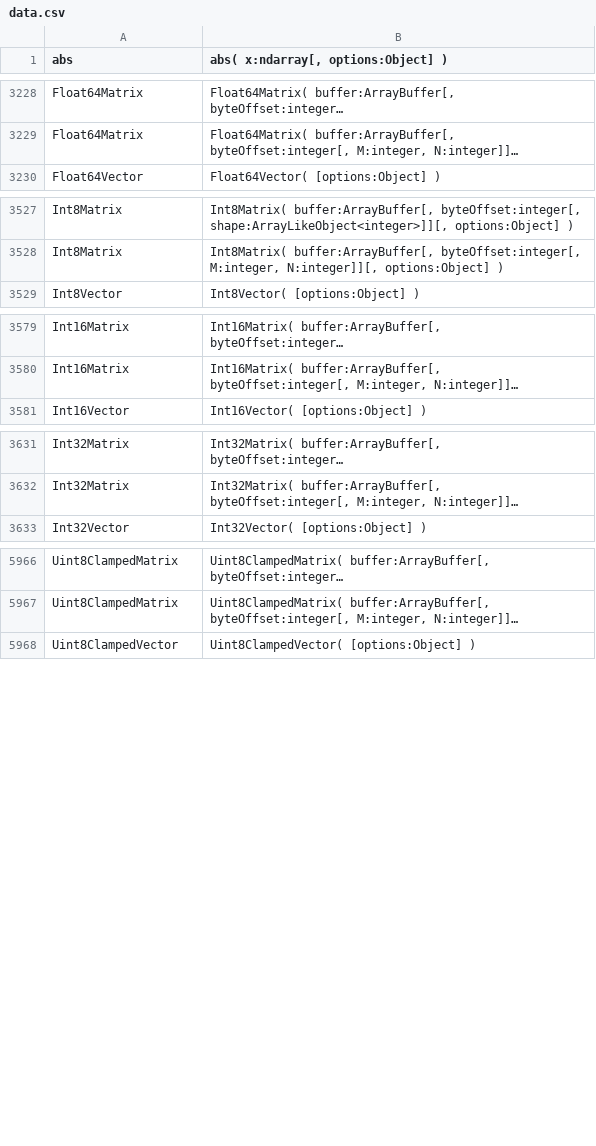
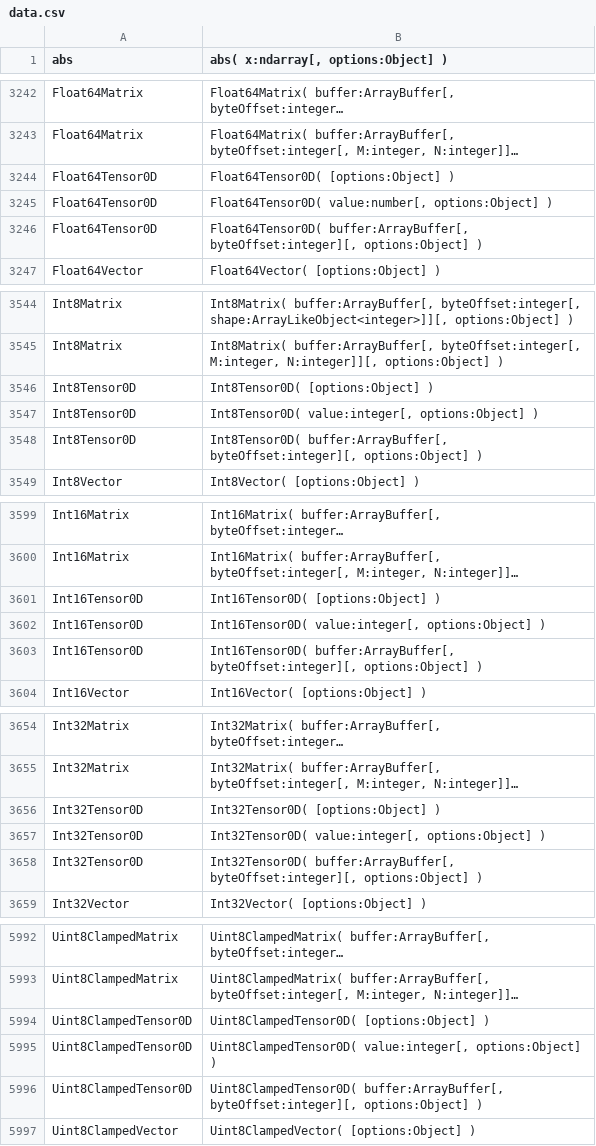
Before and after one commit to stdlib-js/repl-typed-signature, a CSV file: data/data.csv, drawn as a sheet; only a part is shown, gaps mark what is left out; long unchanged cells end in …; the diff covers the shown part only; the diff names each change by its address in the sheet, - before the commit and + after, or states it on an @@ line.

```diff
--- a/data/data.csv
+++ b/data/data.csv
+row 3244: Float64Tensor0D | Float64Tensor0D( [options:Object] )
+row 3245: Float64Tensor0D | Float64Tensor0D( value:number[, options:Object] )
+row 3246: Float64Tensor0D | Float64Tensor0D( buffer:ArrayBuffer[, byteOffset:integer][, options:Object] )
+row 3546: Int8Tensor0D | Int8Tensor0D( [options:Object] )
+row 3547: Int8Tensor0D | Int8Tensor0D( value:integer[, options:Object] )
+row 3548: Int8Tensor0D | Int8Tensor0D( buffer:ArrayBuffer[, byteOffset:integer][, options:Object] )
+row 3601: Int16Tensor0D | Int16Tensor0D( [options:Object] )
+row 3602: Int16Tensor0D | Int16Tensor0D( value:integer[, options:Object] )
+row 3603: Int16Tensor0D | Int16Tensor0D( buffer:ArrayBuffer[, byteOffset:integer][, options:Object] )
+row 3656: Int32Tensor0D | Int32Tensor0D( [options:Object] )
+row 3657: Int32Tensor0D | Int32Tensor0D( value:integer[, options:Object] )
+row 3658: Int32Tensor0D | Int32Tensor0D( buffer:ArrayBuffer[, byteOffset:integer][, options:Object] )
+row 5994: Uint8ClampedTensor0D | Uint8ClampedTensor0D( [options:Object] )
+row 5995: Uint8ClampedTensor0D | Uint8ClampedTensor0D( value:integer[, options:Object] )
+row 5996: Uint8ClampedTensor0D | Uint8ClampedTensor0D( buffer:ArrayBuffer[, byteOffset:integer][, options:Object] )
```
Also changed, not shown: 23 added rows elsewhere in this file, 4 other files.
